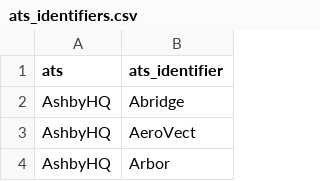
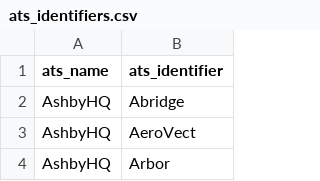
Before and after one commit to Ches-ctrl/Cheddar, a CSV file: storage/csv/ats_identifiers.csv, drawn as a sheet; only a part is shown.

Commit message:
ats > ats_name was breaking everything. No works :)

```diff
--- a/storage/csv/ats_identifiers.csv
+++ b/storage/csv/ats_identifiers.csv
@@ -1,2 +1,2 @@
-ats,ats_identifier
+ats_name,ats_identifier
 AshbyHQ,Abridge
```
